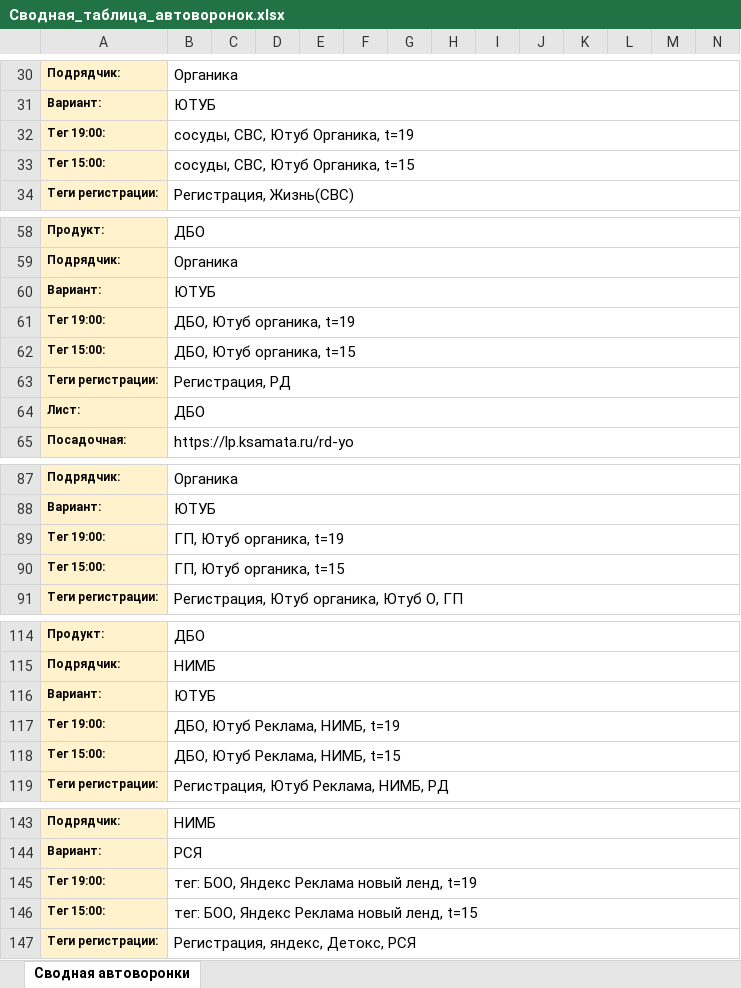
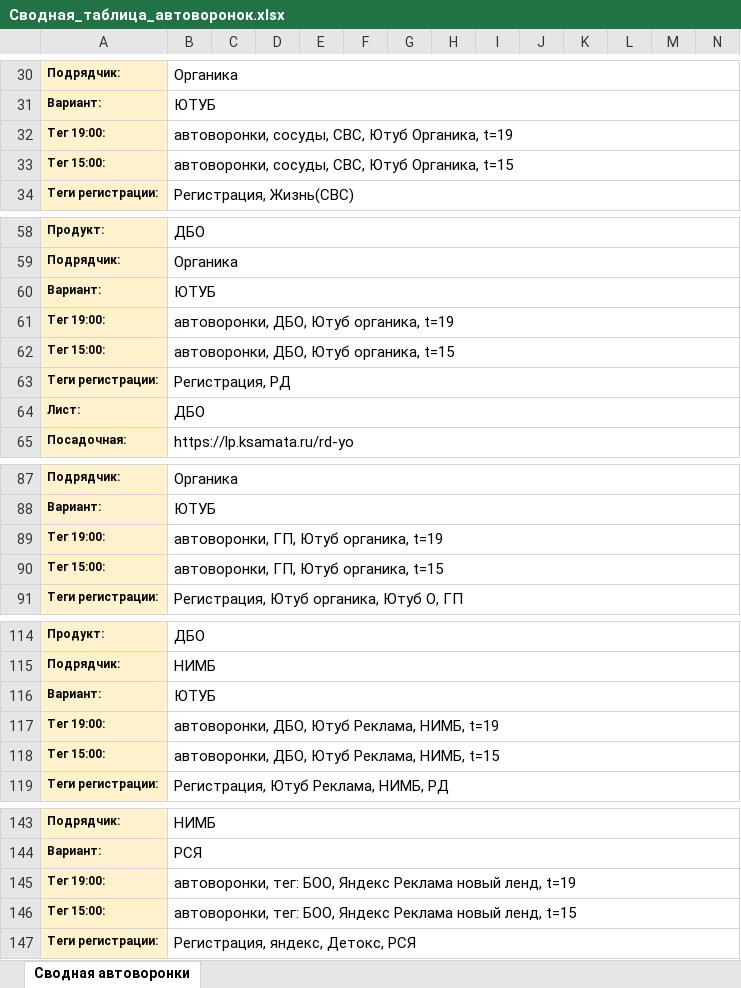
Before and after one commit to sergeivad/ksamata-funnels-db, an Excel workbook: Сводная_таблица_автоворонок.xlsx, sheet Сводная автоворонки, drawn as a sheet; only a part is shown, gaps mark what is left out; values as stored, in another font and other column widths than the file's, no borders; the diff covers the shown part only; the diff names each change by its address in the sheet, - before the commit and + after, or states it on an @@ line.

```diff
--- a/Сводная_таблица_автоворонок.xlsx (sheet Сводная автоворонки)
+++ b/Сводная_таблица_автоворонок.xlsx (sheet Сводная автоворонки)
-B32: сосуды, СВС, Ютуб Органика, t=19
+B32: автоворонки, сосуды, СВС, Ютуб Органика, t=19
-B33: сосуды, СВС, Ютуб Органика, t=15
+B33: автоворонки, сосуды, СВС, Ютуб Органика, t=15
-B61: ДБО, Ютуб органика, t=19
+B61: автоворонки, ДБО, Ютуб органика, t=19
-B62: ДБО, Ютуб органика, t=15
+B62: автоворонки, ДБО, Ютуб органика, t=15
-B89: ГП, Ютуб органика, t=19
+B89: автоворонки, ГП, Ютуб органика, t=19
-B90: ГП, Ютуб органика, t=15
+B90: автоворонки, ГП, Ютуб органика, t=15
-B117: ДБО, Ютуб Реклама, НИМБ, t=19
+B117: автоворонки, ДБО, Ютуб Реклама, НИМБ, t=19
-B118: ДБО, Ютуб Реклама, НИМБ, t=15
+B118: автоворонки, ДБО, Ютуб Реклама, НИМБ, t=15
-B145: тег: БОО,…
+B145: автоворонки, тег: БОО,…
-B146: тег: БОО,…
+B146: автоворонки, тег: БОО,…
```
Also changed, not shown: 3 removed rows and 46 edited cells elsewhere in this sheet, 3 other files.
